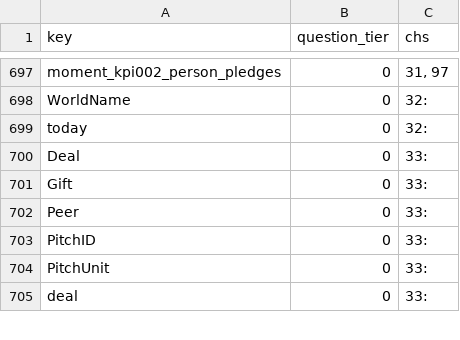
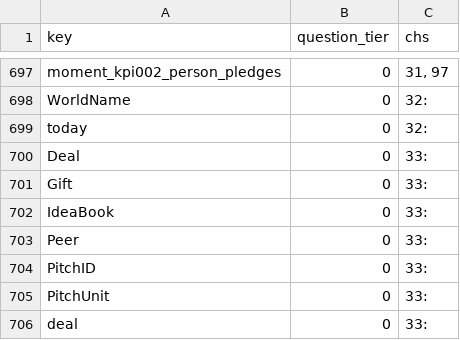
Before and after one commit to jschalk/keg, a CSV file: src/ch99_glossary/derived/question_tier.csv, drawn as a sheet; only a part is shown, gaps mark what is left out; the diff names each change by its address in the sheet, - before the commit and + after, or states it on an @@ line.

```diff
--- a/src/ch99_glossary/derived/question_tier.csv
+++ b/src/ch99_glossary/derived/question_tier.csv
+row 702: IdeaBook | 0 | 33:
```
Also changed, not shown: src/ch99_glossary/derived/keg_exam_questions.csv, 11 other files.
